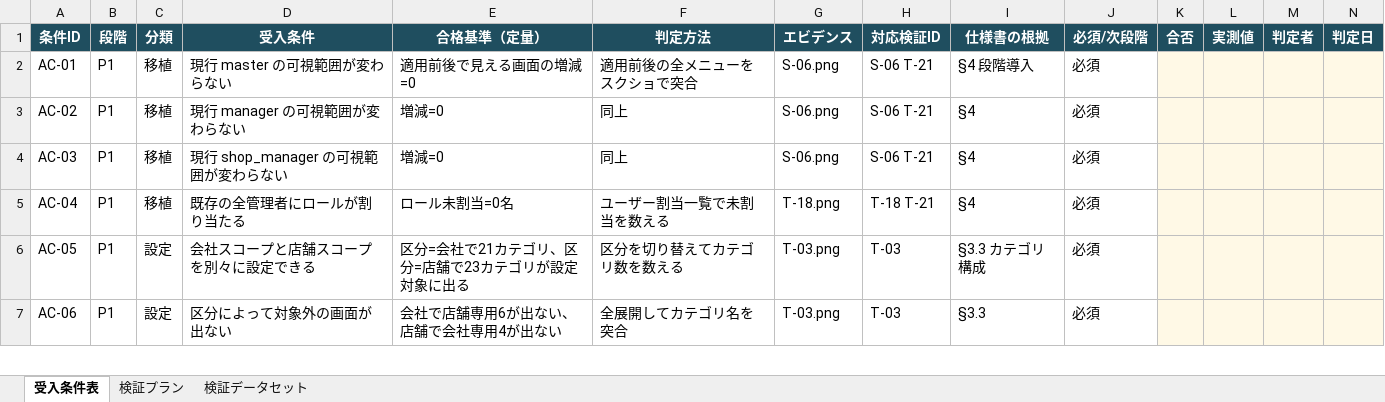
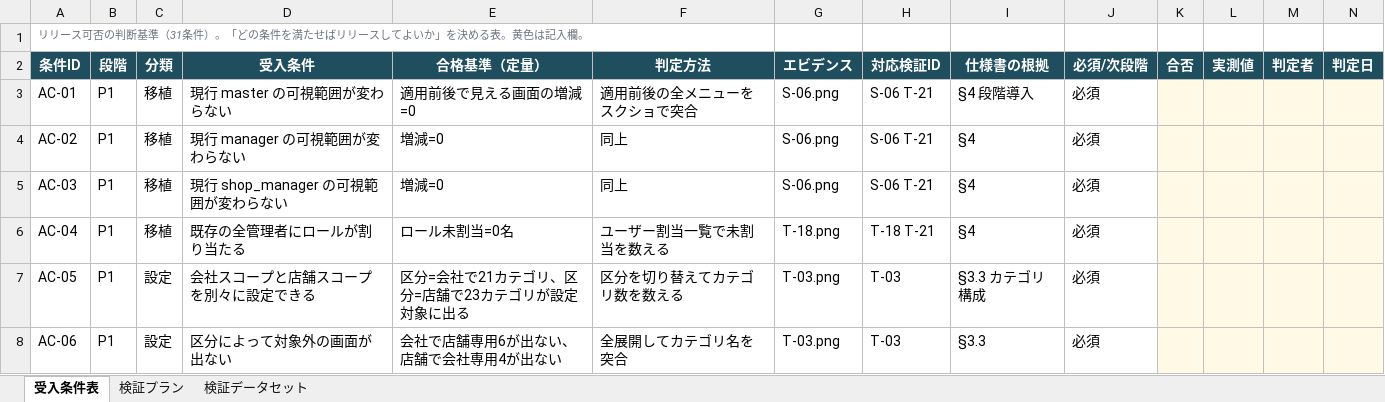
Before and after one commit to suguru789987/rakmy-permission-mock, an Excel workbook: 20260804_権限設定_検証資料.xlsx, sheet 受入条件表, drawn as a sheet; only a part is shown; values as stored, in another font and other column widths than the file's, no borders; the diff names each change by its address in the sheet, - before the commit and + after, or states it on an @@ line.

```diff
--- a/20260804_権限設定_検証資料.xlsx (sheet 受入条件表)
+++ b/20260804_権限設定_検証資料.xlsx (sheet 受入条件表)
+row 1: リリース可否の判断基準（31条件）。「どの条件を満たせばリリースしてよいか」を決める表。黄色は記入欄。
```
Also changed, not shown: sheet 検証データセット, sheet 検証プラン.
